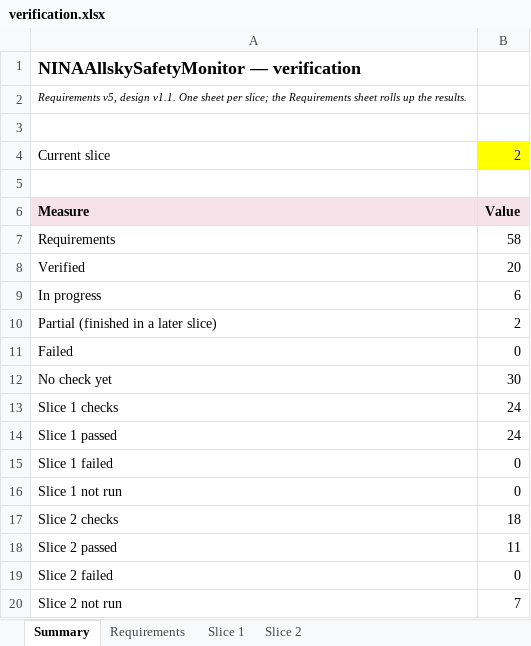
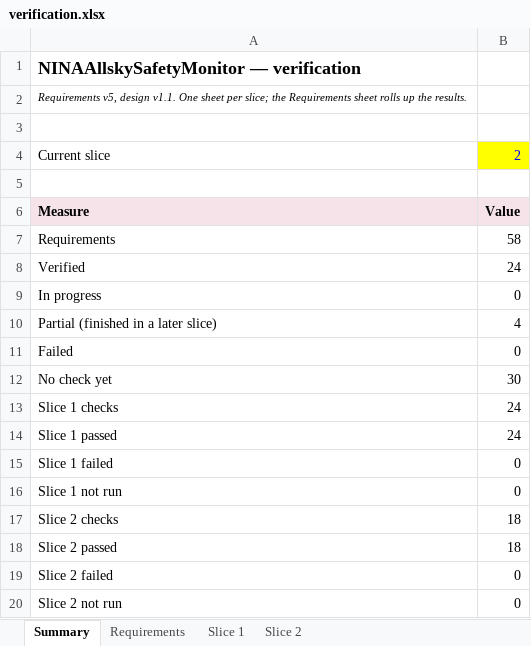
Before and after one commit to mpinnuck/NINAAllskySafetyMonitor, an Excel workbook: docs/verification/verification.xlsx, sheet Summary, drawn as a sheet; values as stored, in another font and other column widths than the file's, no borders; the diff names each change by its address in the sheet, - before the commit and + after, or states it on an @@ line.

```diff
--- a/docs/verification/verification.xlsx (sheet Summary)
+++ b/docs/verification/verification.xlsx (sheet Summary)
-B8: 20
+B8: 24
-B9: 6
+B9: 0
-B10: 2
+B10: 4
-B18: 11
+B18: 18
-B20: 7
+B20: 0
```
Also changed, not shown: sheet Slice 2, sheet Requirements, 24 other files.
